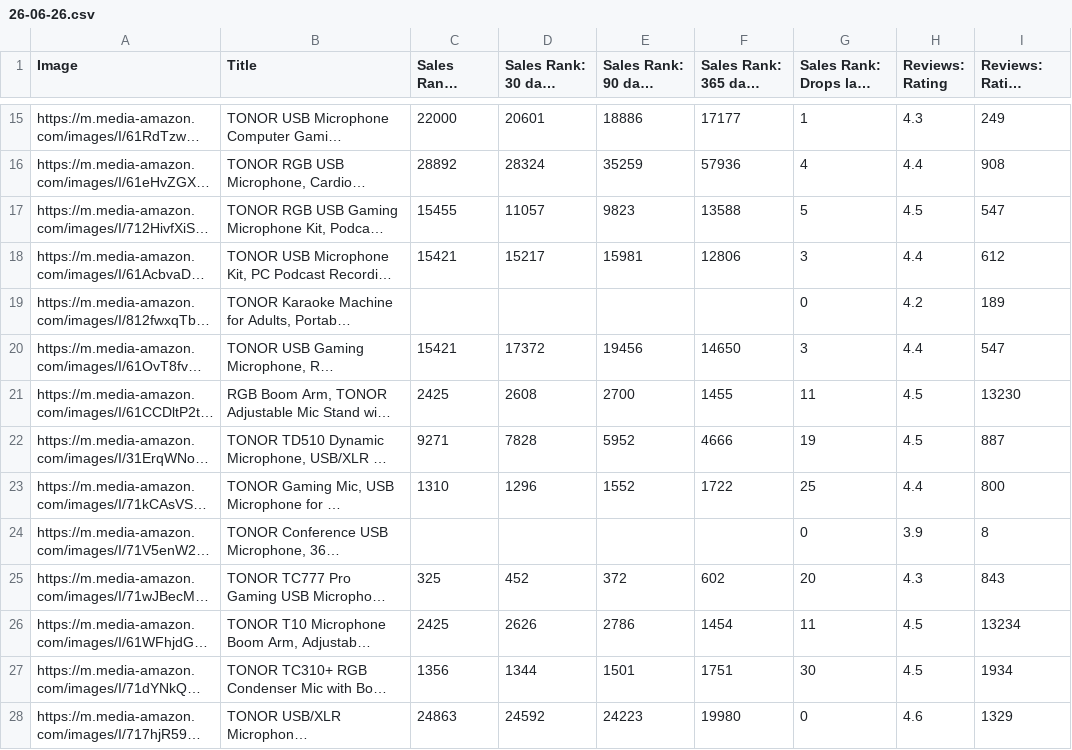
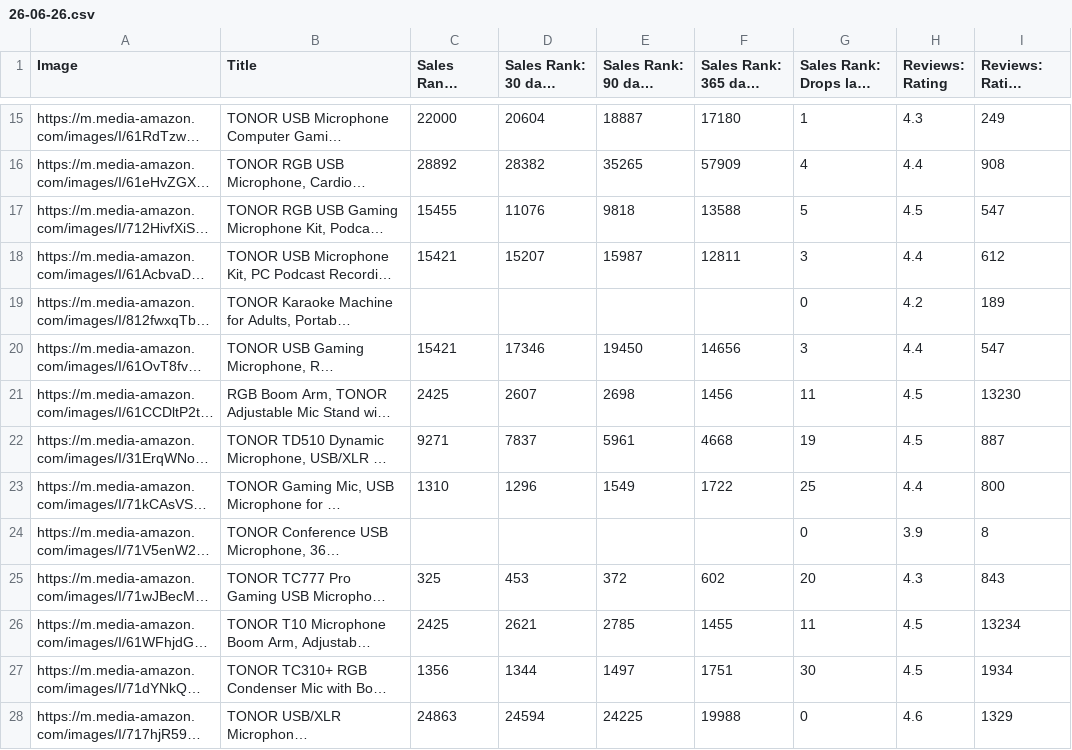
Before and after one commit to nitesh-lang/Buybox_report, a CSV file: data/BSR/Tonor/26-06-26.csv, drawn as a sheet; only a part is shown, gaps mark what is left out; long unchanged cells end in …; the diff covers the shown part only; the diff names each change by its address in the sheet, - before the commit and + after, or states it on an @@ line.

```diff
--- a/data/BSR/Tonor/26-06-26.csv
+++ b/data/BSR/Tonor/26-06-26.csv
-D15 (Sales Rank: 30 days avg.): 20601
+D15 (Sales Rank: 30 days avg.): 20604
-E15 (Sales Rank: 90 days avg.): 18886
+E15 (Sales Rank: 90 days avg.): 18887
-F15 (Sales Rank: 365 days avg.): 17177
+F15 (Sales Rank: 365 days avg.): 17180
-D16 (Sales Rank: 30 days avg.): 28324
+D16 (Sales Rank: 30 days avg.): 28382
-E16 (Sales Rank: 90 days avg.): 35259
+E16 (Sales Rank: 90 days avg.): 35265
-F16 (Sales Rank: 365 days avg.): 57936
+F16 (Sales Rank: 365 days avg.): 57909
-D17 (Sales Rank: 30 days avg.): 11057
+D17 (Sales Rank: 30 days avg.): 11076
-E17 (Sales Rank: 90 days avg.): 9823
+E17 (Sales Rank: 90 days avg.): 9818
-D18 (Sales Rank: 30 days avg.): 15217
+D18 (Sales Rank: 30 days avg.): 15207
-E18 (Sales Rank: 90 days avg.): 15981
+E18 (Sales Rank: 90 days avg.): 15987
-F18 (Sales Rank: 365 days avg.): 12806
+F18 (Sales Rank: 365 days avg.): 12811
-D20 (Sales Rank: 30 days avg.): 17372
+D20 (Sales Rank: 30 days avg.): 17346
-E20 (Sales Rank: 90 days avg.): 19456
+E20 (Sales Rank: 90 days avg.): 19450
-F20 (Sales Rank: 365 days avg.): 14650
+F20 (Sales Rank: 365 days avg.): 14656
-D21 (Sales Rank: 30 days avg.): 2608
+D21 (Sales Rank: 30 days avg.): 2607
-E21 (Sales Rank: 90 days avg.): 2700
+E21 (Sales Rank: 90 days avg.): 2698
-F21 (Sales Rank: 365 days avg.): 1455
+F21 (Sales Rank: 365 days avg.): 1456
-D22 (Sales Rank: 30 days avg.): 7828
+D22 (Sales Rank: 30 days avg.): 7837
-E22 (Sales Rank: 90 days avg.): 5952
+E22 (Sales Rank: 90 days avg.): 5961
-F22 (Sales Rank: 365 days avg.): 4666
+F22 (Sales Rank: 365 days avg.): 4668
-E23 (Sales Rank: 90 days avg.): 1552
+E23 (Sales Rank: 90 days avg.): 1549
-D25 (Sales Rank: 30 days avg.): 452
+D25 (Sales Rank: 30 days avg.): 453
-D26 (Sales Rank: 30 days avg.): 2626
+D26 (Sales Rank: 30 days avg.): 2621
-E26 (Sales Rank: 90 days avg.): 2786
+E26 (Sales Rank: 90 days avg.): 2785
-F26 (Sales Rank: 365 days avg.): 1454
+F26 (Sales Rank: 365 days avg.): 1455
-E27 (Sales Rank: 90 days avg.): 1501
+E27 (Sales Rank: 90 days avg.): 1497
-D28 (Sales Rank: 30 days avg.): 24592
+D28 (Sales Rank: 30 days avg.): 24594
-E28 (Sales Rank: 90 days avg.): 24223
+E28 (Sales Rank: 90 days avg.): 24225
-F28 (Sales Rank: 365 days avg.): 19980
+F28 (Sales Rank: 365 days avg.): 19988
```
Also changed, not shown: 55 edited cells elsewhere in this file, data/BSR/Audio Array/26-06-26.csv, data/BSR/Nexlev/26-06-26.csv, 3 other files.
